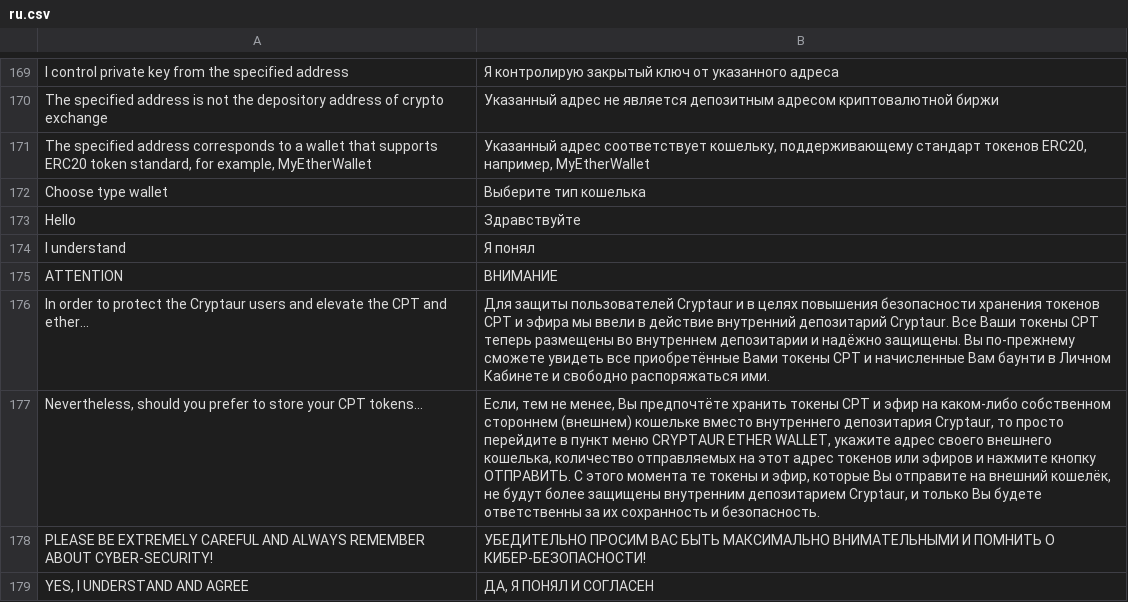
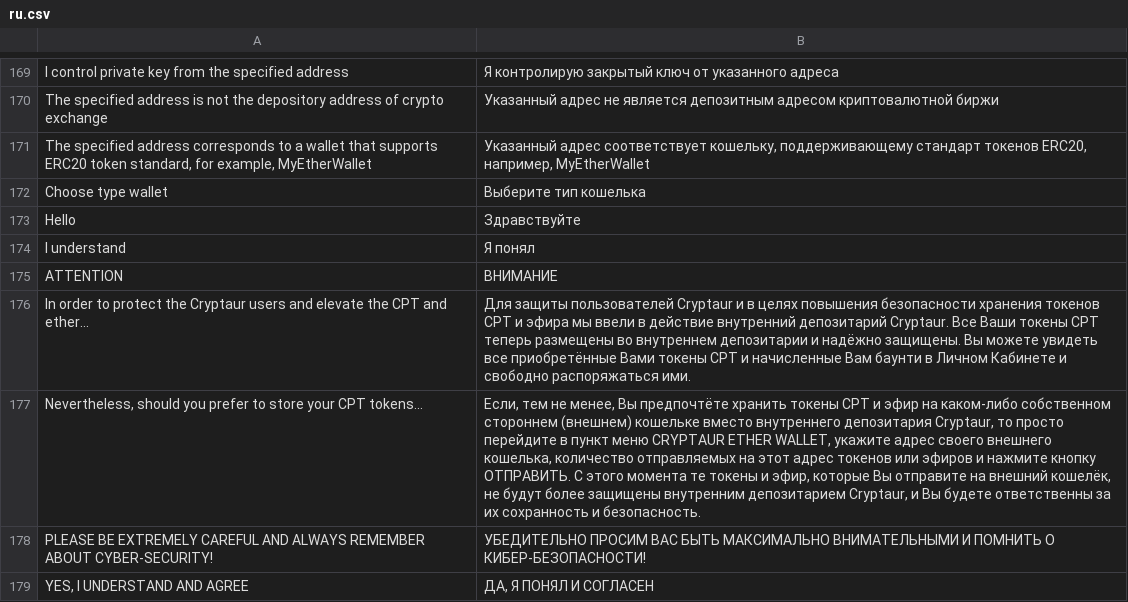
Before and after one commit to aliimran84/cryptaur-web-server, a CSV file: core/engine/translations/ru.csv, drawn as a sheet; only a part is shown, gaps mark what is left out; the diff names each change by its address in the sheet, - before the commit and + after, or states it on an @@ line.

```diff
--- a/core/engine/translations/ru.csv
+++ b/core/engine/translations/ru.csv
-B176: …защищены. Вы по-прежнему сможете увидеть все…
+B176: …защищены. Вы можете увидеть все…
-B177: …Cryptaur, и только Вы будете…
+B177: …Cryptaur, и Вы будете…
```
Also changed, not shown: core/engine/translations/en.csv.
